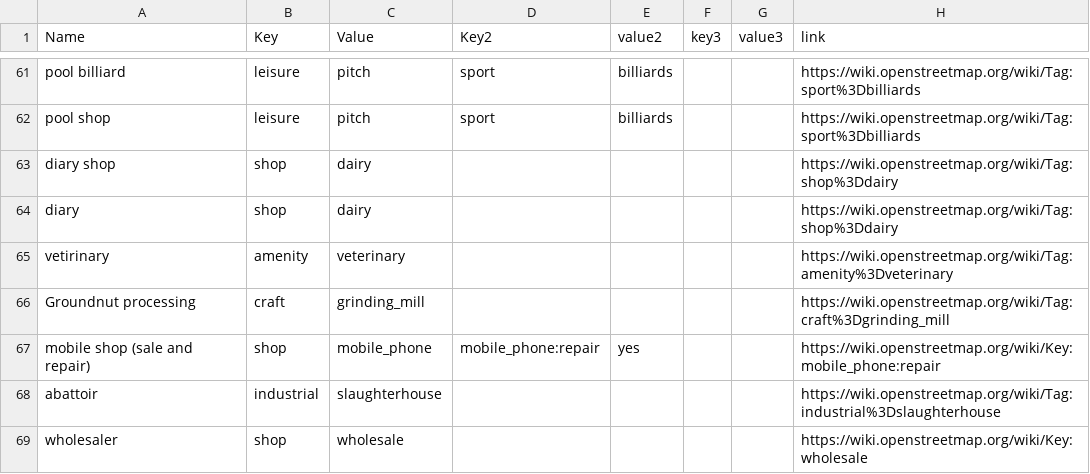
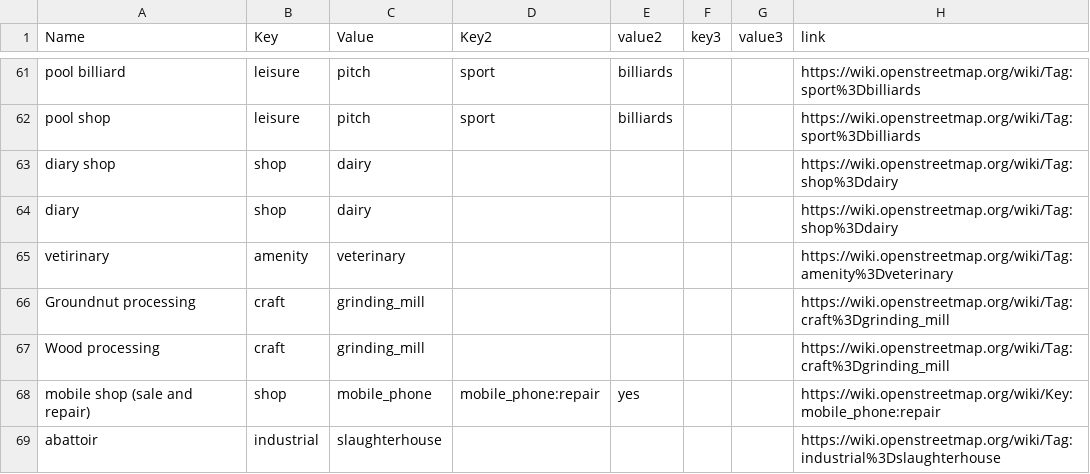
Before and after one commit to IntegrationEE/NESPII-Data-Import-Attachments, a CSV file: shp2osm/taglist.csv, drawn as a sheet; only a part is shown, gaps mark what is left out; the shorter side is filled out with more unchanged rows; the diff names each change by its address in the sheet, - before the commit and + after, or states it on an @@ line.

Commit message:
Update taglist.csv

```diff
--- a/shp2osm/taglist.csv
+++ b/shp2osm/taglist.csv
+row 67: Wood processing | craft | grinding_mill |  |  |  |  | https://wiki.openstreetmap.org/wiki/Tag:craft%3Dgrinding_mill
```
